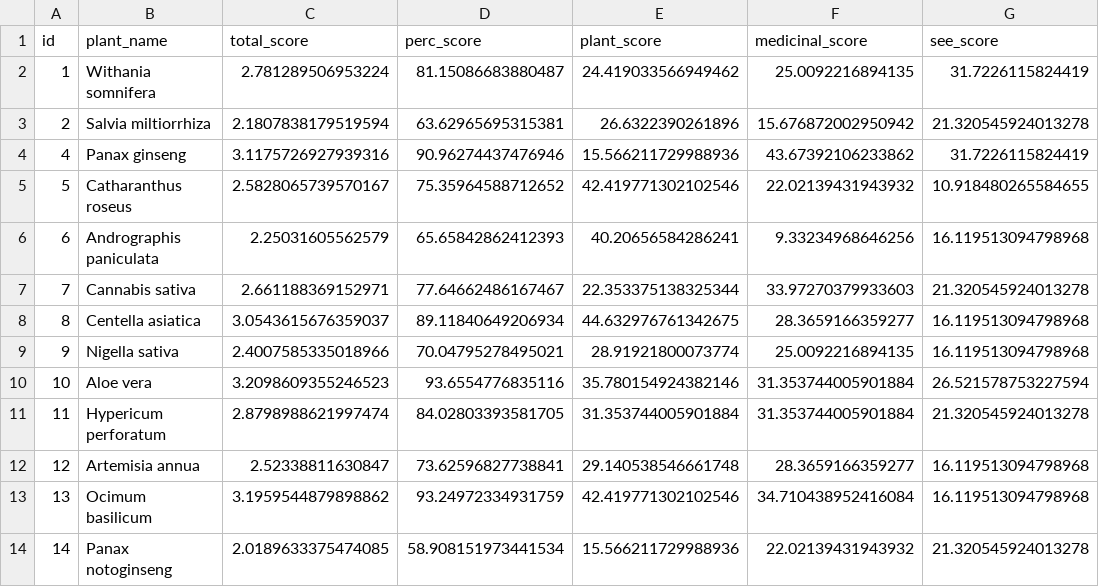
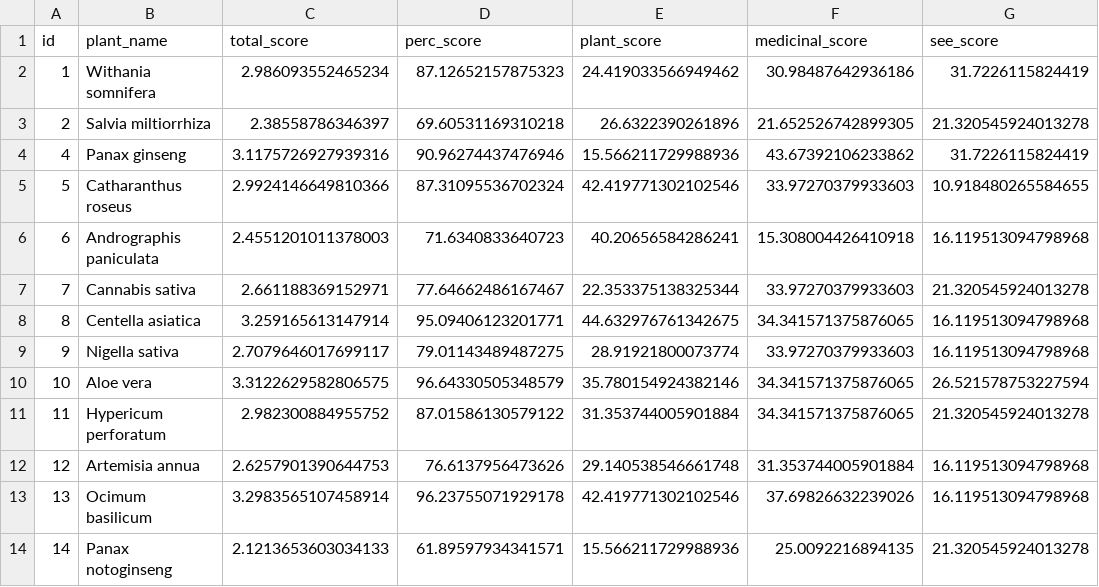
Before and after one commit to Ajwaldsouza/crop_selection_MCDA, a CSV file: 3_MCDA/species_scores.csv, drawn as a sheet; only a part is shown; the diff covers the shown part only.

```diff
--- a/3_MCDA/species_scores.csv
+++ b/3_MCDA/species_scores.csv
@@ -1,14 +1,14 @@
 id,plant_name,total_score,perc_score,plant_score,medicinal_score,see_score
-1,Withania somnifera,2.781289506953224,81.15086683880487,24.419033566949462,25.0092216894135,31.7226115824419
-2,Salvia miltiorrhiza,2.1807838179519594,63.62965695315381,26.6322390261896,15.676872002950942,21.320545924013278
+1,Withania somnifera,2.986093552465234,87.12652157875323,24.419033566949462,30.98487642936186,31.7226115824419
+2,Salvia miltiorrhiza,2.38558786346397,69.60531169310218,26.6322390261896,21.652526742899305,21.320545924013278
 4,Panax ginseng,3.1175726927939316,90.96274437476946,15.566211729988936,43.67392106233862,31.7226115824419
-5,Catharanthus roseus,2.5828065739570167,75.35964588712652,42.419771302102546,22.02139431943932,10.918480265584655
-6,Andrographis paniculata,2.25031605562579,65.65842862412393,40.20656584286241,9.33234968646256,16.119513094798968
+5,Catharanthus roseus,2.9924146649810366,87.31095536702324,42.419771302102546,33.97270379933603,10.918480265584655
+6,Andrographis paniculata,2.4551201011378003,71.6340833640723,40.20656584286241,15.308004426410918,16.119513094798968
 7,Cannabis sativa,2.661188369152971,77.64662486167467,22.353375138325344,33.97270379933603,21.320545924013278
-8,Centella asiatica,3.0543615676359037,89.11840649206934,44.632976761342675,28.3659166359277,16.119513094798968
-9,Nigella sativa,2.4007585335018966,70.04795278495021,28.91921800073774,25.0092216894135,16.119513094798968
-10,Aloe vera,3.2098609355246523,93.6554776835116,35.780154924382146,31.353744005901884,26.521578753227594
-11,Hypericum perforatum,2.8798988621997474,84.02803393581705,31.353744005901884,31.353744005901884,21.320545924013278
-12,Artemisia annua,2.52338811630847,73.62596827738841,29.140538546661748,28.3659166359277,16.119513094798968
-13,Ocimum basilicum,3.1959544879898862,93.24972334931759,42.419771302102546,34.710438952416084,16.119513094798968
-14,Panax notoginseng,2.0189633375474085,58.908151973441534,15.566211729988936,22.02139431943932,21.320545924013278
+8,Centella asiatica,3.259165613147914,95.09406123201771,44.632976761342675,34.341571375876065,16.119513094798968
+9,Nigella sativa,2.7079646017699117,79.01143489487275,28.91921800073774,33.97270379933603,16.119513094798968
+10,Aloe vera,3.3122629582806575,96.64330505348579,35.780154924382146,34.341571375876065,26.521578753227594
+11,Hypericum perforatum,2.982300884955752,87.01586130579122,31.353744005901884,34.341571375876065,21.320545924013278
+12,Artemisia annua,2.6257901390644753,76.6137956473626,29.140538546661748,31.353744005901884,16.119513094798968
+13,Ocimum basilicum,3.2983565107458914,96.23755071929178,42.419771302102546,37.69826632239026,16.119513094798968
+14,Panax notoginseng,2.1213653603034133,61.89597934341571,15.566211729988936,25.0092216894135,21.320545924013278
```
Also changed, not shown: 78 edited cells elsewhere in this file, 3_MCDA/species_dataset_data_complete.csv, 13 other files.
